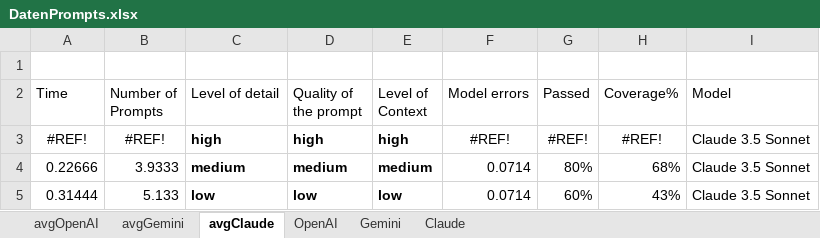
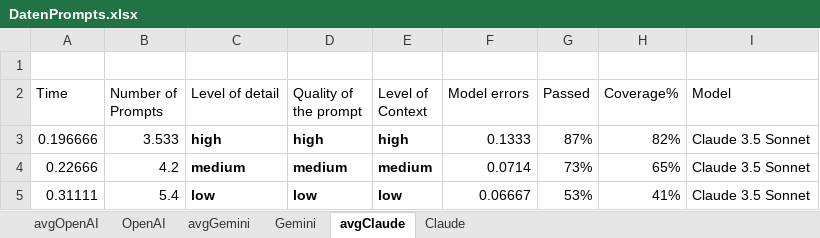
Before and after one commit to MatthiasJenewein/R_DOK_FOR_BA, an Excel workbook: DatenPrompts.xlsx, sheet avgClaude, drawn as a sheet; values as stored, in another font and other column widths than the file's, no borders; removed rows and columns are numbered as before the commit, all else as after; the diff names each change by its address in the sheet, - before the commit and + after, or states it on an @@ line.

```diff
--- a/DatenPrompts.xlsx (sheet avgClaude)
+++ b/DatenPrompts.xlsx (sheet avgClaude)
@@ sheet tab order changed: avgOpenAI | OpenAI | avgGemini | Gemini | avgClaude | Claude @@
-row 3: #REF! | #REF! | high | high | high | #REF! | #REF! | #REF! | Claude 3.5 Sonnet
+row 3: 0.196666 | 3.533 | high | high | high | 0.1333 | 87% | 82% | Claude 3.5 Sonnet
-B4 (Number of Prompts): 3.9333
+B4 (Number of Prompts): 4.2
-G4 (Passed): 80%
+G4 (Passed): 73%
-H4 (Coverage%): 68%
+H4 (Coverage%): 65%
-row 5: 0.31444 | 5.133 | low | low | low | 0.0714 | 60% | 43% | Claude 3.5 Sonnet
+row 5: 0.31111 | 5.4 | low | low | low | 0.06667 | 53% | 41% | Claude 3.5 Sonnet
```
Also changed, not shown: sheet avgOpenAI, sheet avgGemini, sheet Claude, 2 other files.
